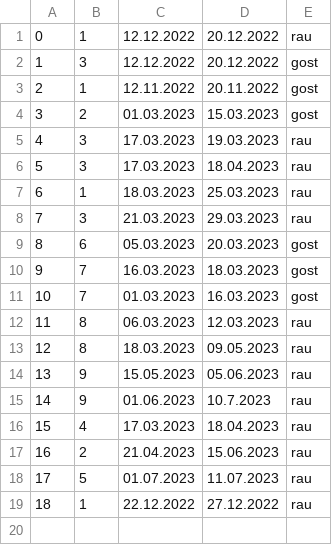
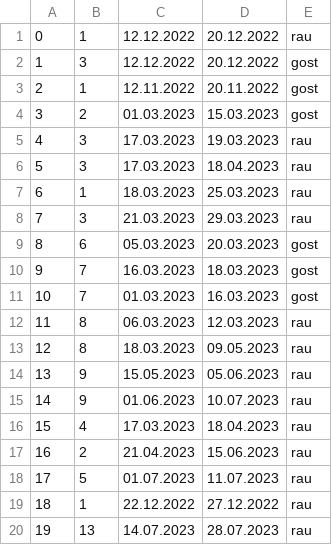
Before and after one commit to KornelijeKiso/DreamTeam, a CSV file: ProjectTourism/ProjectTourism/References/reservations.csv, drawn as a sheet.

```diff
--- a/ProjectTourism/ProjectTourism/References/reservations.csv
+++ b/ProjectTourism/ProjectTourism/References/reservations.csv
@@ -14,3 +14,3 @@
 13|9|15.05.2023|05.06.2023|rau
-14|9|01.06.2023|10.7.2023|rau
+14|9|01.06.2023|10.07.2023|rau
 15|4|17.03.2023|18.04.2023|rau
@@ -19 +19,2 @@
 18|1|22.12.2022|27.12.2022|rau
+19|13|14.07.2023|28.07.2023|rau
```
Also changed, not shown: ProjectTourism/ProjectTourism/References/accommodations.csv, 3 other files.
